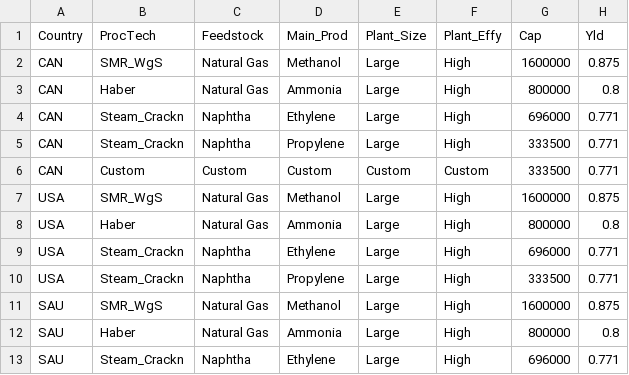
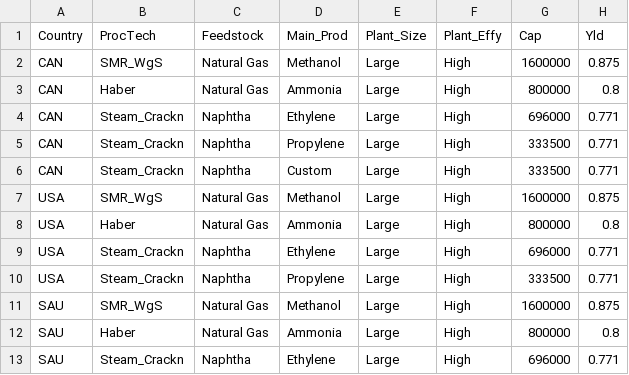
Before and after one commit to proctem/Advanced, a CSV file: project_data.csv, drawn as a sheet; only a part is shown; the diff names each change by its address in the sheet, - before the commit and + after, or states it on an @@ line.

Commit message:
Update project_data.csv

```diff
--- a/project_data.csv
+++ b/project_data.csv
-B6 (ProcTech): Custom
+B6 (ProcTech): Steam_Crackn
-C6 (Feedstock): Custom
+C6 (Feedstock): Naphtha
-E6 (Plant_Size): Custom
+E6 (Plant_Size): Large
-F6 (Plant_Effy): Custom
+F6 (Plant_Effy): High
```
